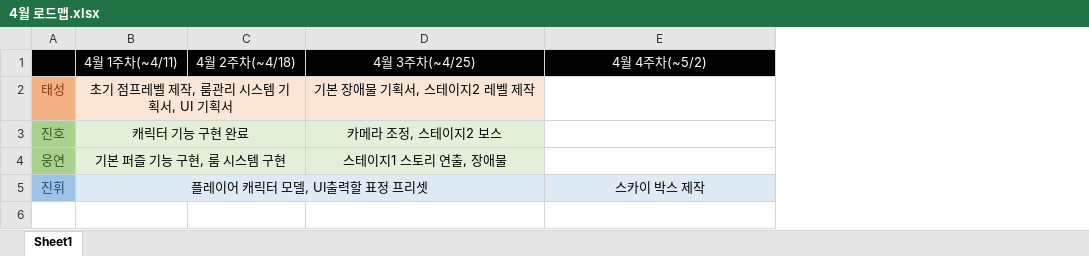
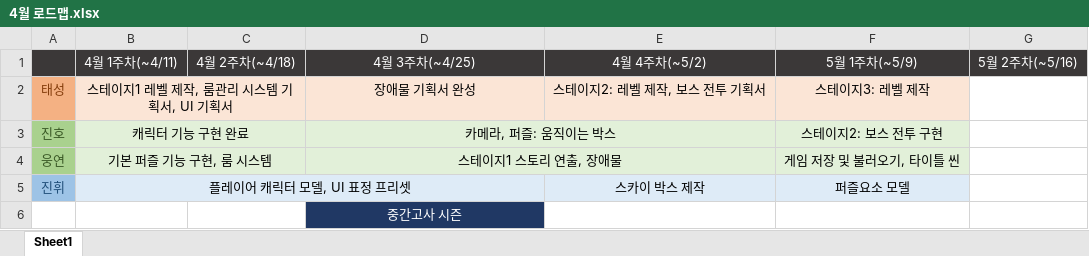
Before and after one commit to taeseongeom/WA, an Excel workbook: 4월 로드맵.xlsx, sheet Sheet1, drawn as a sheet; values as stored, in another font and other column widths than the file's, no borders; removed rows and columns are numbered as before the commit, all else as after; the diff names each change by its address in the sheet, - before the commit and + after, or states it on an @@ line.

```diff
--- a/4월 로드맵.xlsx (sheet Sheet1)
+++ b/4월 로드맵.xlsx (sheet Sheet1)
+column F, row 1: 5월 1주차(~5/9); rows 3-5: 스테이지2: 보스 전투 구현 | 게임 저장 및 불러오기, 타이틀 씬 | 퍼즐요소 모델
+column G, row 1: 5월 2주차(~5/16)
-A1:E1 fill: #000000
+A1:E1 fill: #3B3838
-row 2: 태성 | 초기 점프레벨 제작, 룸관리 시스템 기획서, UI 기획서 |  | 기본 장애물 기획서, 스테이지2 레벨 제작
+row 2: 태성 | 스테이지1 레벨 제작, 룸관리 시스템 기획서, UI 기획서 |  | 장애물 기획서 완성 | 스테이지2: 레벨 제작, 보스 전투 기획서 | 스테이지3: 레벨 제작
-D3: 카메라 조정, 스테이지2 보스
+D3: 카메라, 퍼즐: 움직이는 박스
+D3:E3 merged
-E3:E4 fill: none
+E3:E4 fill: #E2F0D9
-B4: 기본 퍼즐 기능 구현, 룸 시스템 구현
+B4: 기본 퍼즐 기능 구현, 룸 시스템
+D4:E4 merged
-B5: 플레이어 캐릭터 모델, UI출력할 표정 프리셋
+B5: 플레이어 캐릭터 모델, UI 표정 프리셋
+row 6:  |  |  | 중간고사 시즌
```
Also changed, not shown: 작업 진척 상황.xlsx.
